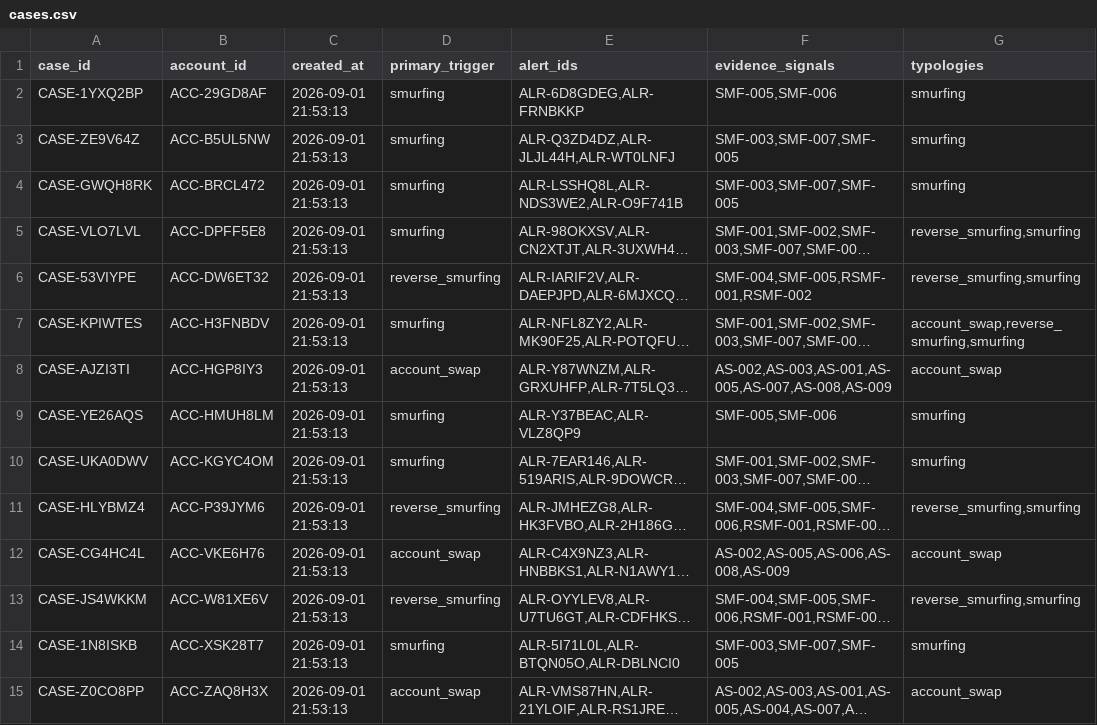
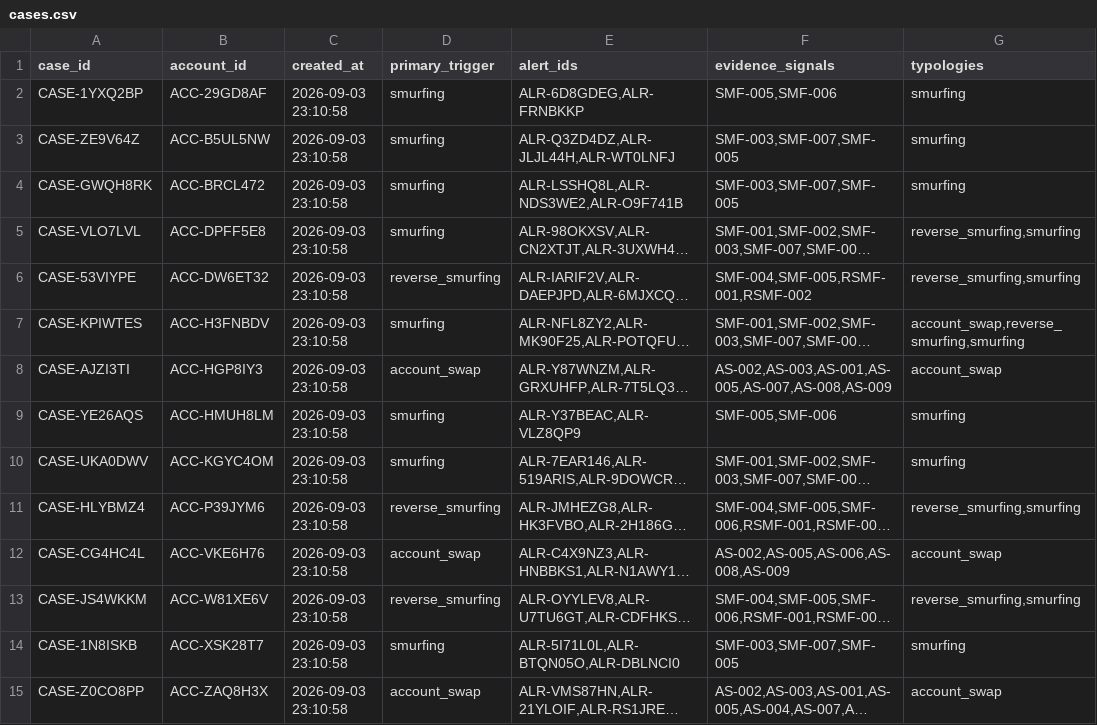
Before and after one commit to rajeevsharmap/Fraud-Investigator-Intelligence, a CSV file: mockdata/cases.csv, drawn as a sheet; only a part is shown; long unchanged cells end in …; the diff names each change by its address in the sheet, - before the commit and + after, or states it on an @@ line.

```diff
--- a/mockdata/cases.csv
+++ b/mockdata/cases.csv
-C2:C15 (created_at): 2026-09-01 21:53:13
+C2:C15 (created_at): 2026-09-03 23:10:58
```
Also changed, not shown: mockdata/suspected_alerts.csv.
